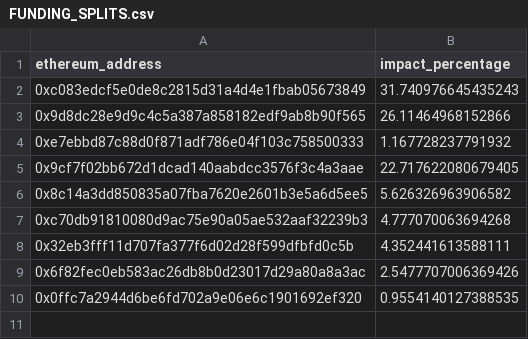
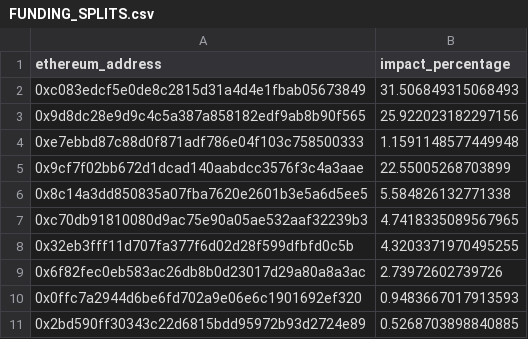
Before and after one commit to elimu-ai/web3-wiki, a CSV file: funding-splits-content/lang-VIE/FUNDING_SPLITS.csv, drawn as a sheet.

```diff
--- a/funding-splits-content/lang-VIE/FUNDING_SPLITS.csv
+++ b/funding-splits-content/lang-VIE/FUNDING_SPLITS.csv
@@ -1,10 +1,11 @@
 ethereum_address,impact_percentage
-0xc083edcf5e0de8c2815d31a4d4e1fbab05673849,31.740976645435243
-0x9d8dc28e9d9c4c5a387a858182edf9ab8b90f565,26.11464968152866
-0xe7ebbd87c88d0f871adf786e04f103c758500333,1.167728237791932
-0x9cf7f02bb672d1dcad140aabdcc3576f3c4a3aae,22.717622080679405
-0x8c14a3dd850835a07fba7620e2601b3e5a6d5ee5,5.626326963906582
-0xc70db91810080d9ac75e90a05ae532aaf32239b3,4.777070063694268
-0x32eb3fff11d707fa377f6d02d28f599dfbfd0c5b,4.352441613588111
-0x6f82fec0eb583ac26db8b0d23017d29a80a8a3ac,2.5477707006369426
-0x0ffc7a2944d6be6fd702a9e06e6c1901692ef320,0.9554140127388535
+0xc083edcf5e0de8c2815d31a4d4e1fbab05673849,31.506849315068493
+0x9d8dc28e9d9c4c5a387a858182edf9ab8b90f565,25.922023182297156
+0xe7ebbd87c88d0f871adf786e04f103c758500333,1.1591148577449948
+0x9cf7f02bb672d1dcad140aabdcc3576f3c4a3aae,22.55005268703899
+0x8c14a3dd850835a07fba7620e2601b3e5a6d5ee5,5.584826132771338
+0xc70db91810080d9ac75e90a05ae532aaf32239b3,4.7418335089567965
+0x32eb3fff11d707fa377f6d02d28f599dfbfd0c5b,4.3203371970495255
+0x6f82fec0eb583ac26db8b0d23017d29a80a8a3ac,2.73972602739726
+0x0ffc7a2944d6be6fd702a9e06e6c1901692ef320,0.9483667017913593
+0x2bd590ff30343c22d6815bdd95972b93d2724e89,0.5268703898840885
```
Also changed, not shown: funding-splits-content/lang-VIE/contributors.csv.
